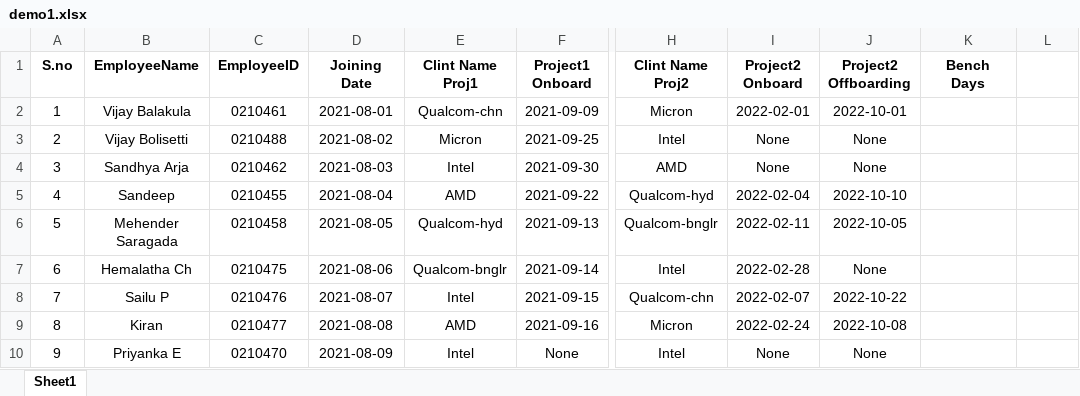
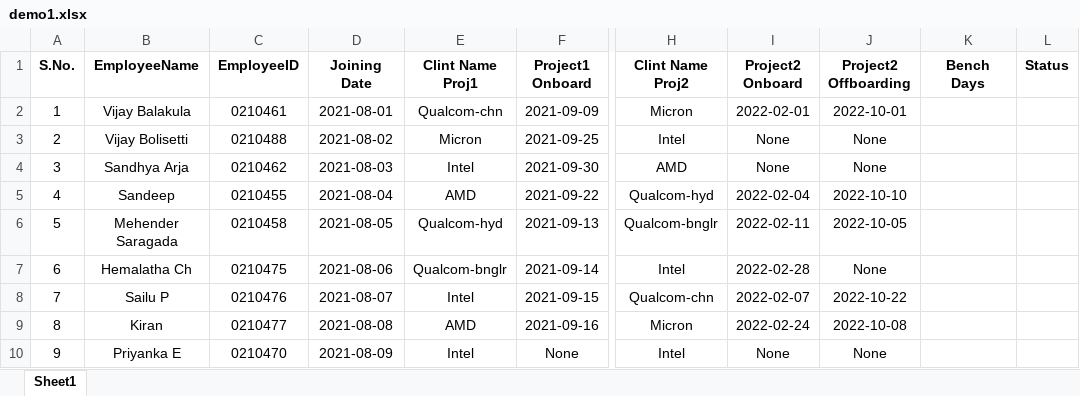
Before and after one commit to vijay995577/Python_files, an Excel workbook: TS_EMPDET_Project/demo1.xlsx, sheet Sheet1, drawn as a sheet; only a part is shown, gaps mark what is left out; values as stored, in another font and other column widths than the file's, no borders; the diff names each change by its address in the sheet, - before the commit and + after, or states it on an @@ line.

```diff
--- a/TS_EMPDET_Project/demo1.xlsx (sheet Sheet1)
+++ b/TS_EMPDET_Project/demo1.xlsx (sheet Sheet1)
-A1: S.no
+A1: S.No.
-L1: (empty)
+L1: Status
```
Also changed, not shown: TS_EMPDET_Project/demo2.xlsx, 7 other files.
